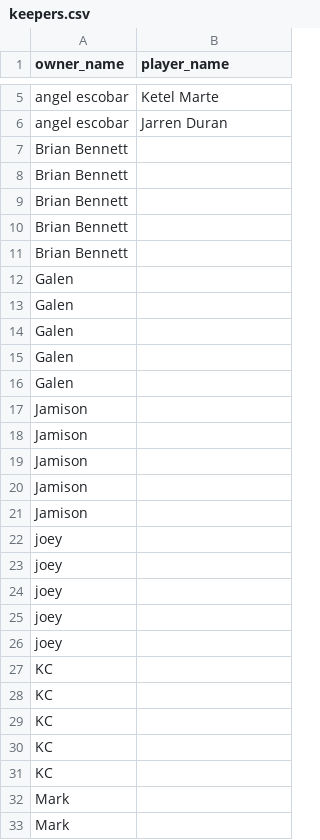
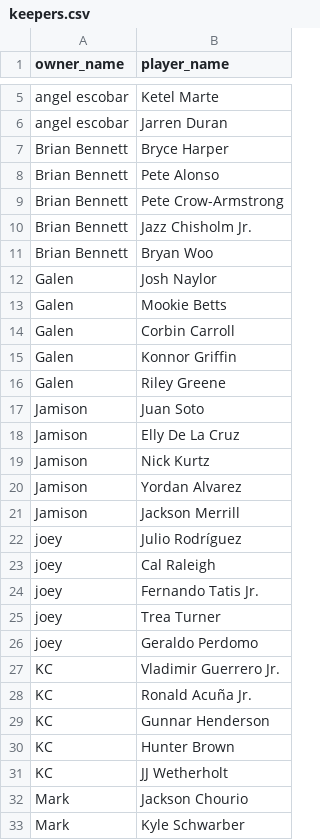
Before and after one commit to brudnerm/Sandstorm4, a CSV file: public/data/keepers.csv, drawn as a sheet; only a part is shown, gaps mark what is left out; the diff covers the shown part only.

```diff
--- a/public/data/keepers.csv
+++ b/public/data/keepers.csv
@@ -6,28 +6,28 @@ angel escobar,Ketel Marte
 angel escobar,Jarren Duran
-Brian Bennett,
-Brian Bennett,
-Brian Bennett,
-Brian Bennett,
-Brian Bennett,
-Galen,
-Galen,
-Galen,
-Galen,
-Galen,
-Jamison,
-Jamison,
-Jamison,
-Jamison,
-Jamison,
-joey,
-joey,
-joey,
-joey,
-joey,
-KC,
-KC,
-KC,
-KC,
-KC,
-Mark,
-Mark,
+Brian Bennett,Bryce Harper
+Brian Bennett,Pete Alonso
+Brian Bennett,Pete Crow-Armstrong
+Brian Bennett,Jazz Chisholm Jr.
+Brian Bennett,Bryan Woo
+Galen,Josh Naylor
+Galen,Mookie Betts
+Galen,Corbin Carroll
+Galen,Konnor Griffin
+Galen,Riley Greene
+Jamison,Juan Soto
+Jamison,Elly De La Cruz
+Jamison,Nick Kurtz
+Jamison,Yordan Alvarez
+Jamison,Jackson Merrill
+joey,Julio Rodríguez
+joey,Cal Raleigh
+joey,Fernando Tatis Jr.
+joey,Trea Turner
+joey,Geraldo Perdomo
+KC,Vladimir Guerrero Jr.
+KC,Ronald Acuña Jr.
+KC,Gunnar Henderson
+KC,Hunter Brown
+KC,JJ Wetherholt
+Mark,Jackson Chourio
+Mark,Kyle Schwarber
```
Also changed, not shown: 28 edited cells elsewhere in this file, 2 other files.
